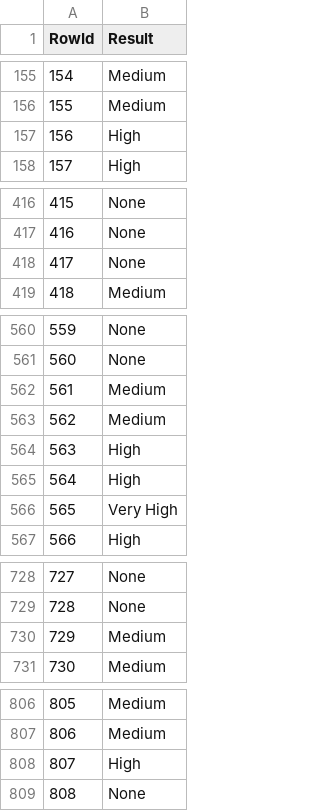
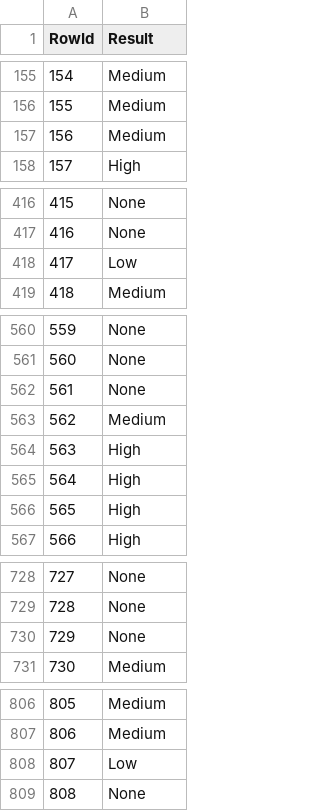
Before and after one commit to jpmbrito123/DAA, a CSV file: competicao/submission.csv, drawn as a sheet; only a part is shown, gaps mark what is left out; the diff covers the shown part only.

```diff
--- a/competicao/submission.csv
+++ b/competicao/submission.csv
@@ -156,3 +156,3 @@ RowId,Result
 155,Medium
-156,High
+156,Medium
 157,High
@@ -417,3 +417,3 @@ RowId,Result
 416,None
-417,None
+417,Low
 418,Medium
@@ -561,3 +561,3 @@ RowId,Result
 560,None
-561,Medium
+561,None
 562,Medium
@@ -565,3 +565,3 @@ RowId,Result
 564,High
-565,Very High
+565,High
 566,High
@@ -729,3 +729,3 @@ RowId,Result
 728,None
-729,Medium
+729,None
 730,Medium
@@ -807,3 +807,3 @@ RowId,Result
 806,Medium
-807,High
+807,Low
 808,None
```
Also changed, not shown: 10 edited cells elsewhere in this file, 2 other files.
